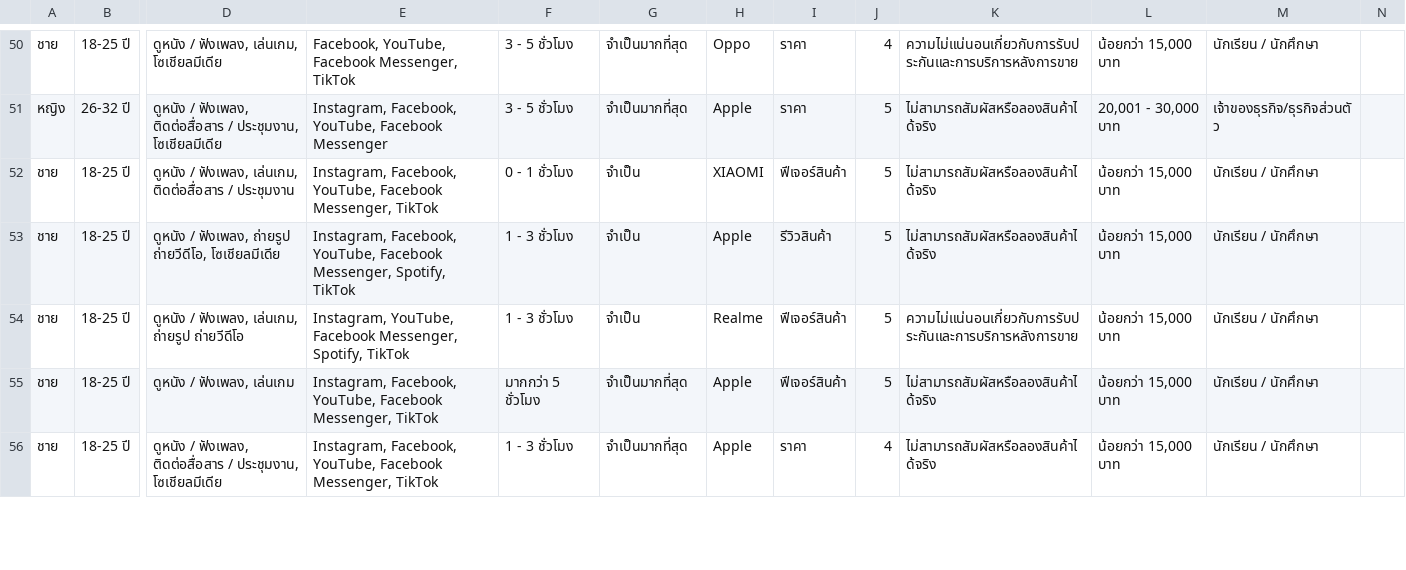
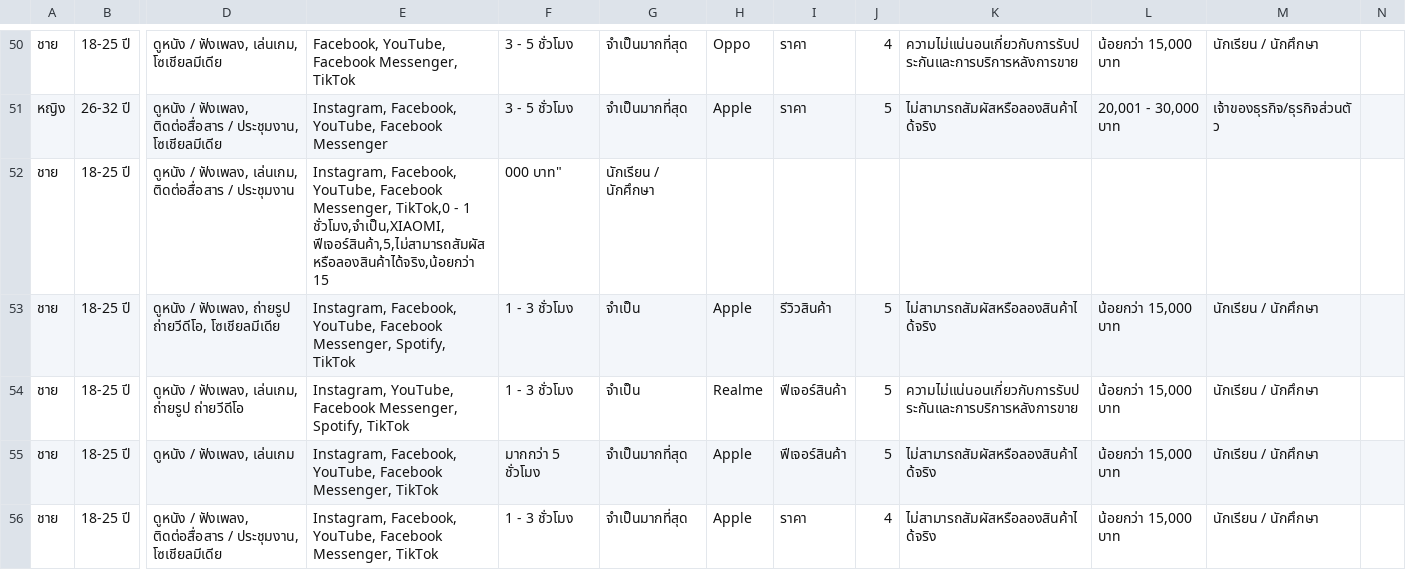
Before and after one commit to tasuke567/Project1, a CSV file: server/datasets/dataset2.csv, drawn as a sheet; only a part is shown, gaps mark what is left out; the diff covers the shown part only; the diff names each change by its address in the sheet, - before the commit and + after, or states it on an @@ line.

Commit message:
Update dataset2.csv

```diff
--- a/server/datasets/dataset2.csv
+++ b/server/datasets/dataset2.csv
-E52: …Facebook Messenger, TikTok
+E52: …Facebook Messenger, TikTok,0 - 1 ชั่วโมง,จำเป็น,XIAOMI,ฟีเจอร์สินค้า,5,ไม่สามารถสัมผัสหรือลองสินค้าได้จริง,น้อยกว่า 15
-F52: 0 - 1 ชั่วโมง
+F52: 000 บาท"
-G52: จำเป็น
+G52: นักเรียน / นักศึกษา
-H52: XIAOMI
+H52: (empty)
-I52: ฟีเจอร์สินค้า
+I52: (empty)
-J52: 5
+J52: (empty)
-K52: ไม่สามารถสัมผัสหรือลองสินค้าได้จริง
+K52: (empty)
-L52: น้อยกว่า 15,000 บาท
+L52: (empty)
-M52: นักเรียน / นักศึกษา
+M52: (empty)
```
Also changed, not shown: 21 edited cells elsewhere in this file.
